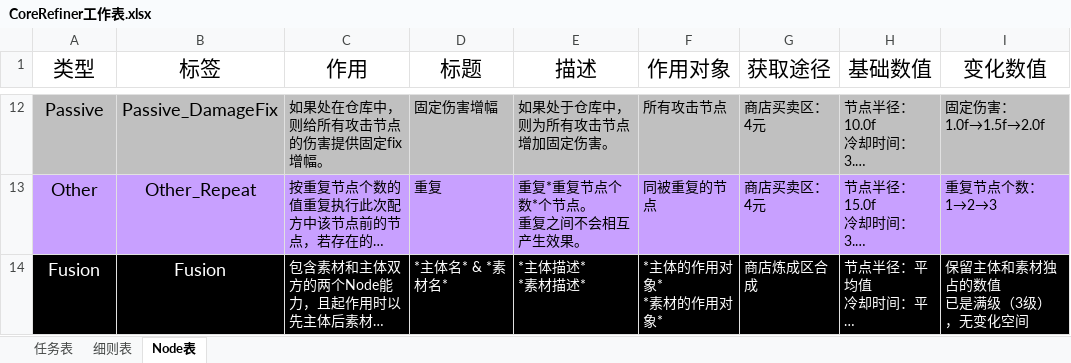
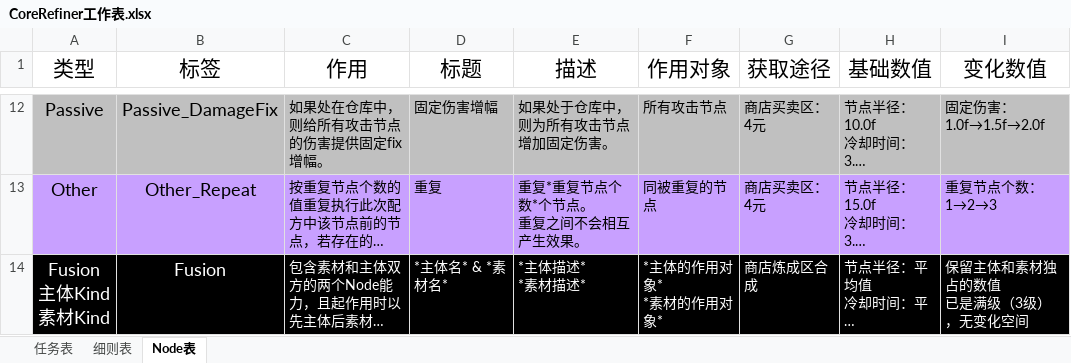
Before and after one commit to MrMedius/CoreRefiner, an Excel workbook: CoreRefiner工作表.xlsx, sheet Node表, drawn as a sheet; only a part is shown, gaps mark what is left out; long unchanged cells end in …; values as stored, in another font and other column widths than the file's, no borders; ↵ is a line break in a cell; the diff names each change by its address in the sheet, - before the commit and + after, or states it on an @@ line.

```diff
--- a/CoreRefiner工作表.xlsx (sheet Node表)
+++ b/CoreRefiner工作表.xlsx (sheet Node表)
-A14 (类型): Fusion
+A14 (类型): Fusion ↵ 主体Kind ↵ 素材Kind
```
Also changed, not shown: 7 other files.
